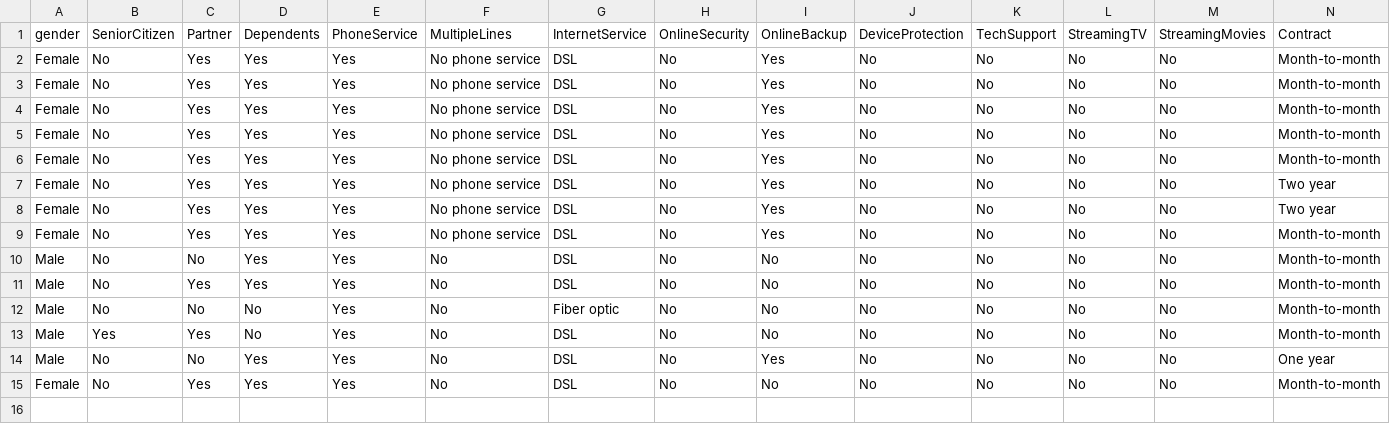
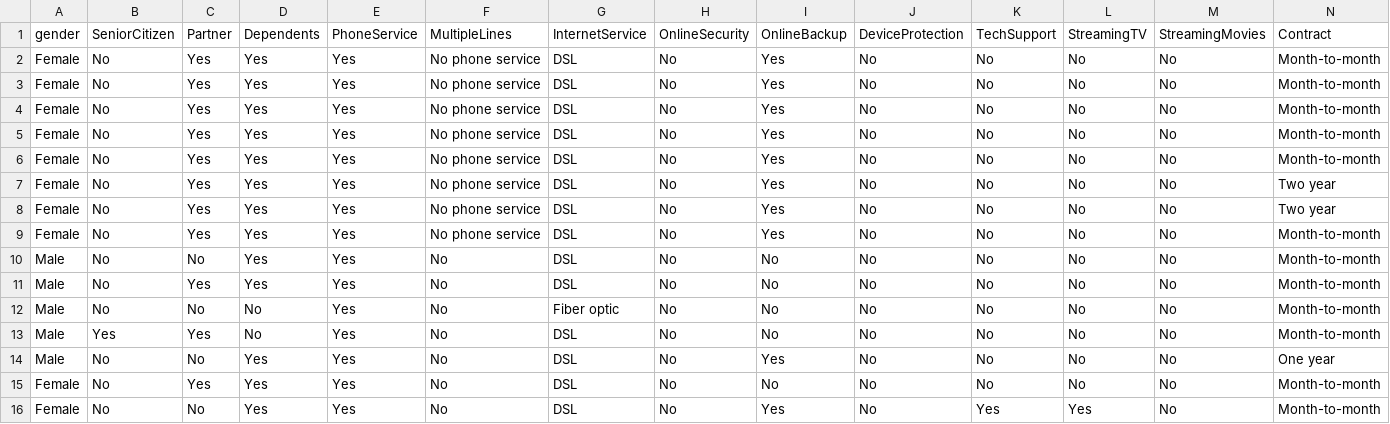
Before and after one commit to SandipVermaDev/Telecom-Coustomer-churn-Prediction, a CSV file: prediction_logs.csv, drawn as a sheet; only a part is shown; rows hold the shown columns only; the diff names each change by its address in the sheet, - before the commit and + after, or states it on an @@ line.

```diff
--- a/prediction_logs.csv
+++ b/prediction_logs.csv
+row 16: Female | No | No | Yes | Yes | No | DSL | No | Yes | No | Yes | Yes | No | Month-to-month
```
Also changed, not shown: 2 other files.
